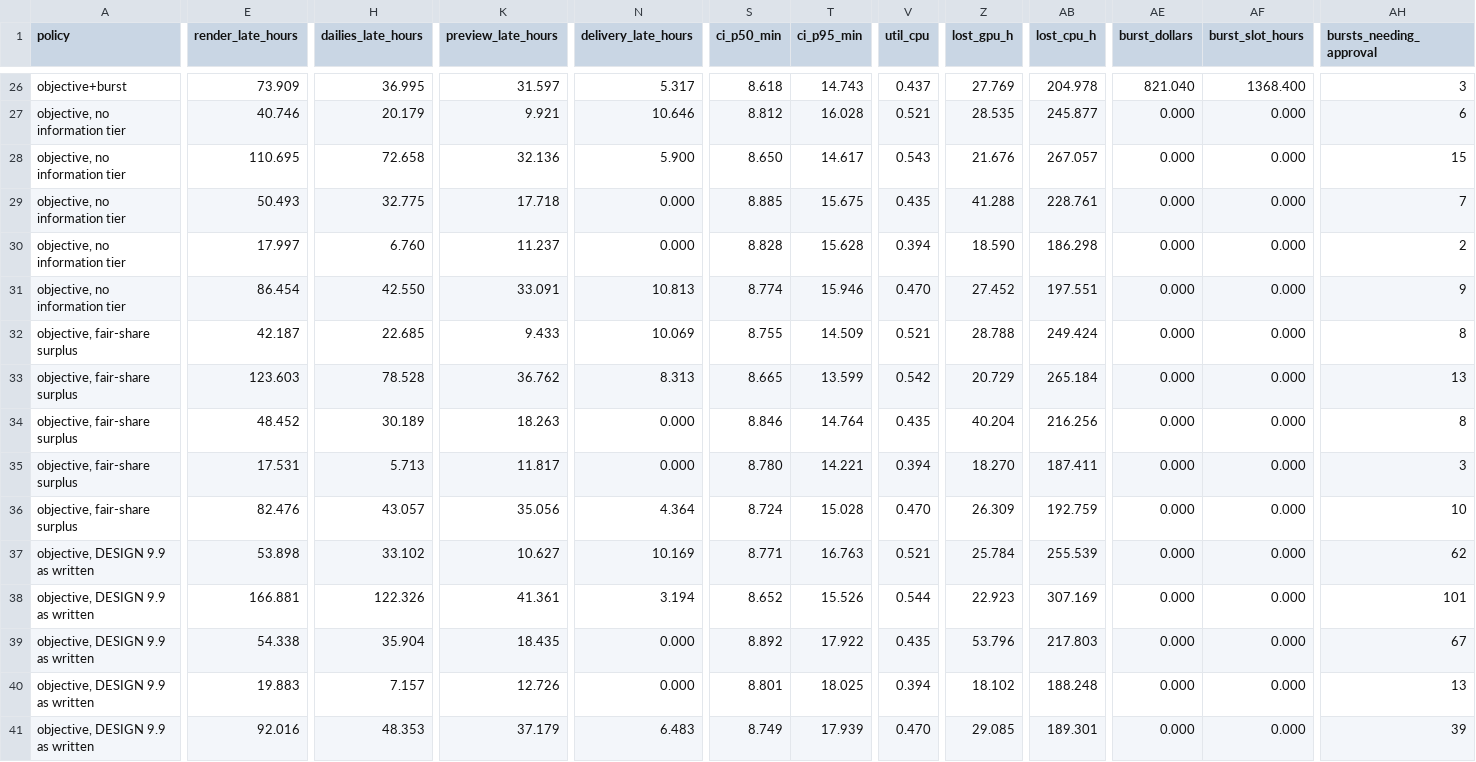
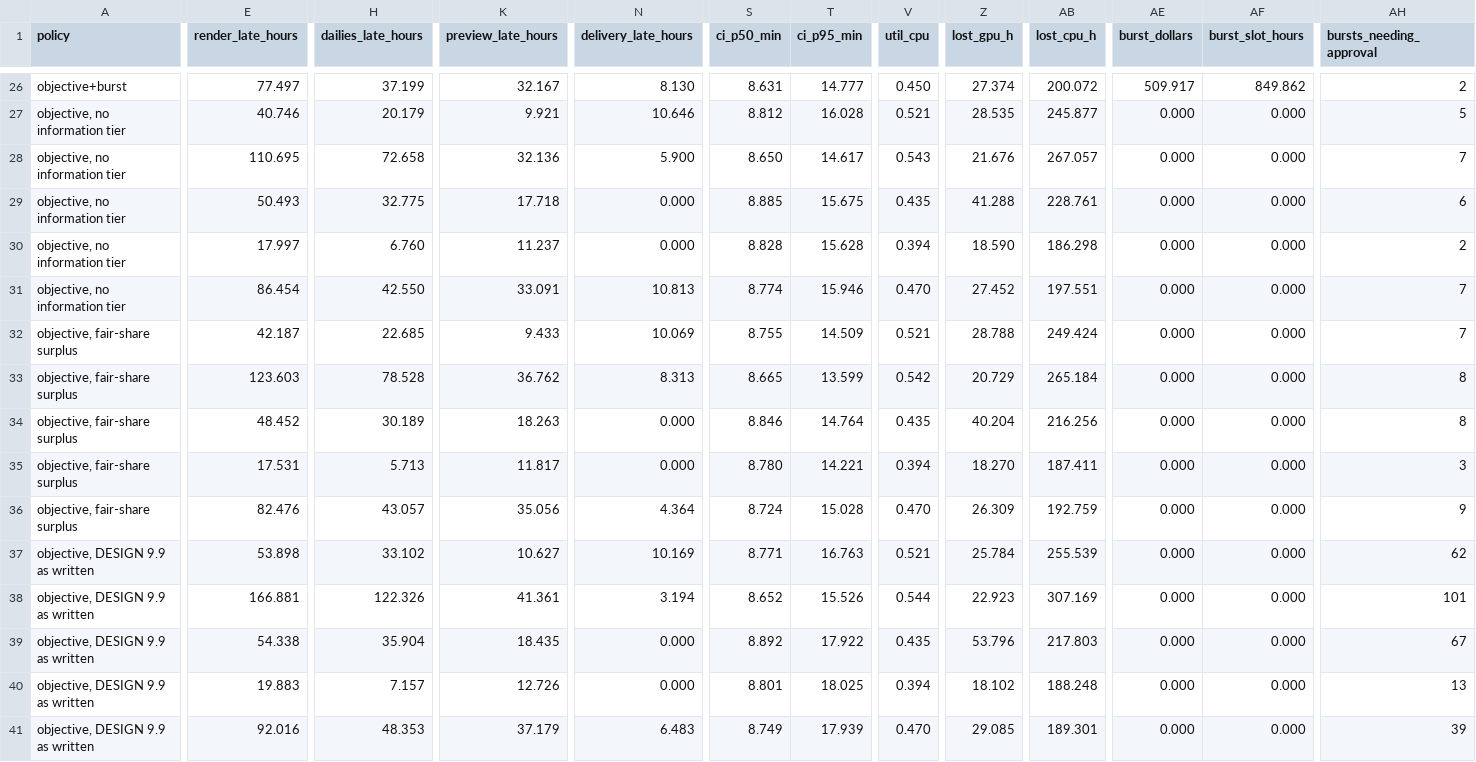
Before and after one commit to Avalanche-io/c4-operator, a CSV file: hack/sim/out/runs.csv, drawn as a sheet; only a part is shown, gaps mark what is left out; the diff covers the shown part only; the diff names each change by its address in the sheet, - before the commit and + after, or states it on an @@ line.

```diff
--- a/hack/sim/out/runs.csv
+++ b/hack/sim/out/runs.csv
-E26 (render_late_hours): 73.909
+E26 (render_late_hours): 77.497
-H26 (dailies_late_hours): 36.995
+H26 (dailies_late_hours): 37.199
-K26 (preview_late_hours): 31.597
+K26 (preview_late_hours): 32.167
-N26 (delivery_late_hours): 5.317
+N26 (delivery_late_hours): 8.130
-S26 (ci_p50_min): 8.618
+S26 (ci_p50_min): 8.631
-T26 (ci_p95_min): 14.743
+T26 (ci_p95_min): 14.777
-V26 (util_cpu): 0.437
+V26 (util_cpu): 0.450
-Z26 (lost_gpu_h): 27.769
+Z26 (lost_gpu_h): 27.374
-AB26 (lost_cpu_h): 204.978
+AB26 (lost_cpu_h): 200.072
-AE26 (burst_dollars): 821.040
+AE26 (burst_dollars): 509.917
-AF26 (burst_slot_hours): 1368.400
+AF26 (burst_slot_hours): 849.862
-AH26 (bursts_needing_approval): 3
+AH26 (bursts_needing_approval): 2
-AH27 (bursts_needing_approval): 6
+AH27 (bursts_needing_approval): 5
-AH28 (bursts_needing_approval): 15
+AH28 (bursts_needing_approval): 7
-AH29 (bursts_needing_approval): 7
+AH29 (bursts_needing_approval): 6
-AH31 (bursts_needing_approval): 9
+AH31 (bursts_needing_approval): 7
-AH32 (bursts_needing_approval): 8
+AH32 (bursts_needing_approval): 7
-AH33 (bursts_needing_approval): 13
+AH33 (bursts_needing_approval): 8
-AH36 (bursts_needing_approval): 10
+AH36 (bursts_needing_approval): 9
```
Also changed, not shown: 71 edited cells elsewhere in this file, 4 other files.
